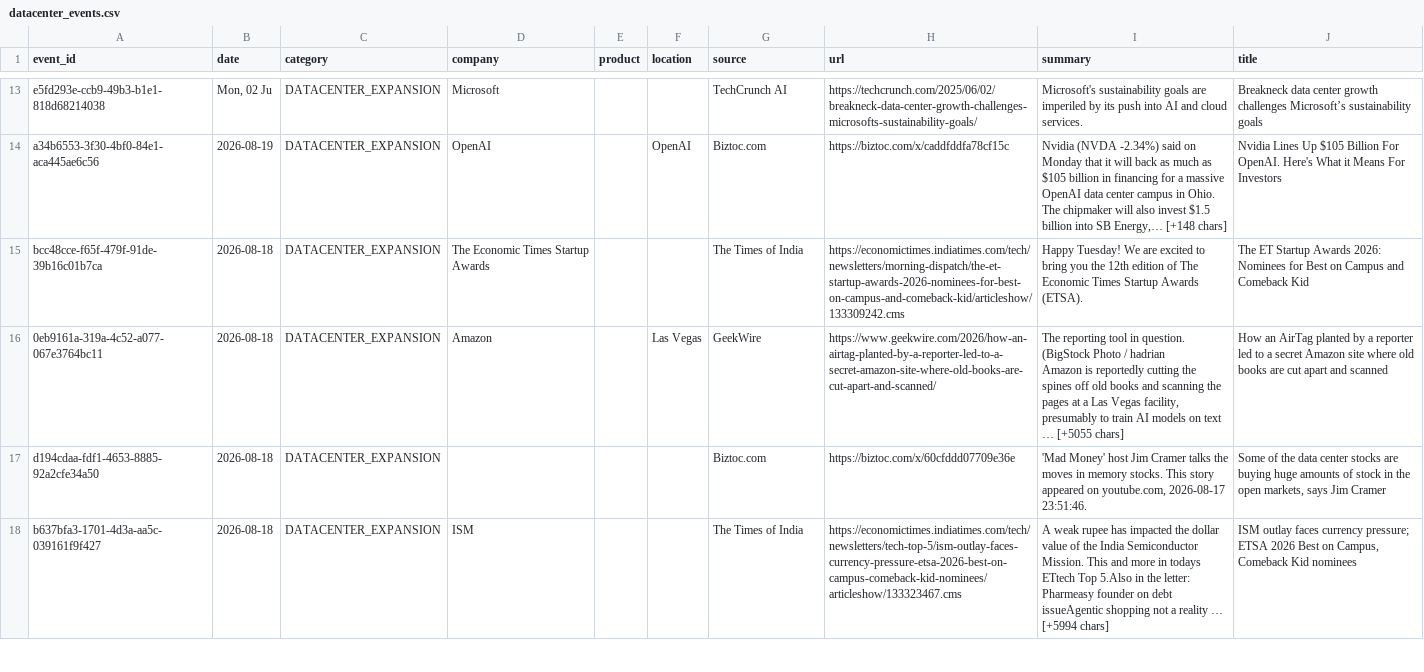
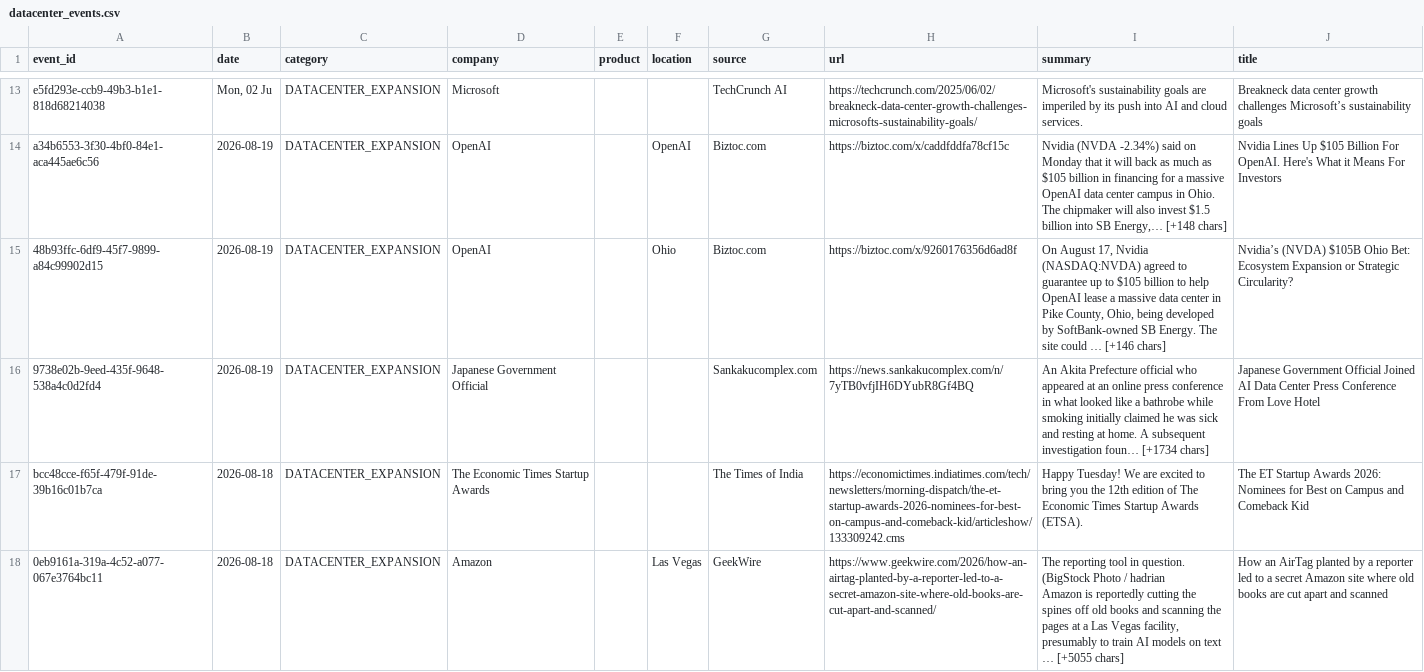
Before and after one commit to srikarreddyram/AI_radar, a CSV file: aggregated/datacenter_events.csv, drawn as a sheet; only a part is shown, gaps mark what is left out; the shorter side is filled out with more unchanged rows; the diff names each change by its address in the sheet, - before the commit and + after, or states it on an @@ line.

```diff
--- a/aggregated/datacenter_events.csv
+++ b/aggregated/datacenter_events.csv
+row 15: 48b93ffc-6df9-45f7-9899-a84c99902d15 | 2026-08-19 | DATACENTER_EXPANSION | OpenAI |  | Ohio | Biztoc.com | https://biztoc.com/x/9260176356d6ad8f | On August 17, Nvidia (NASDAQ:NVDA) agreed to guarantee up to $105 billion to help OpenAI lease a massive data center in Pike County, Ohio, being developed by SoftBank-owned SB Energy. The site could … [+146 chars] | Nvidia’s (NVDA) $105B Ohio Bet: Ecosystem Expansion or Strategic Circularity?
+row 16: 9738e02b-9eed-435f-9648-538a4c0d2fd4 | 2026-08-19 | DATACENTER_EXPANSION | Japanese Government Official |  |  | Sankakucomplex.com | https://news.sankakucomplex.com/n/7yTB0vfjIH6DYubR8Gf4BQ | An Akita Prefecture official who appeared at an online press conference in what looked like a bathrobe while smoking initially claimed he was sick and resting at home. A subsequent investigation foun… [+1734 chars] | Japanese Government Official Joined AI Data Center Press Conference From Love Hotel
```
Also changed, not shown: aggregated/funding_rounds.csv, aggregated/gpu_releases.csv, 4 other files.
